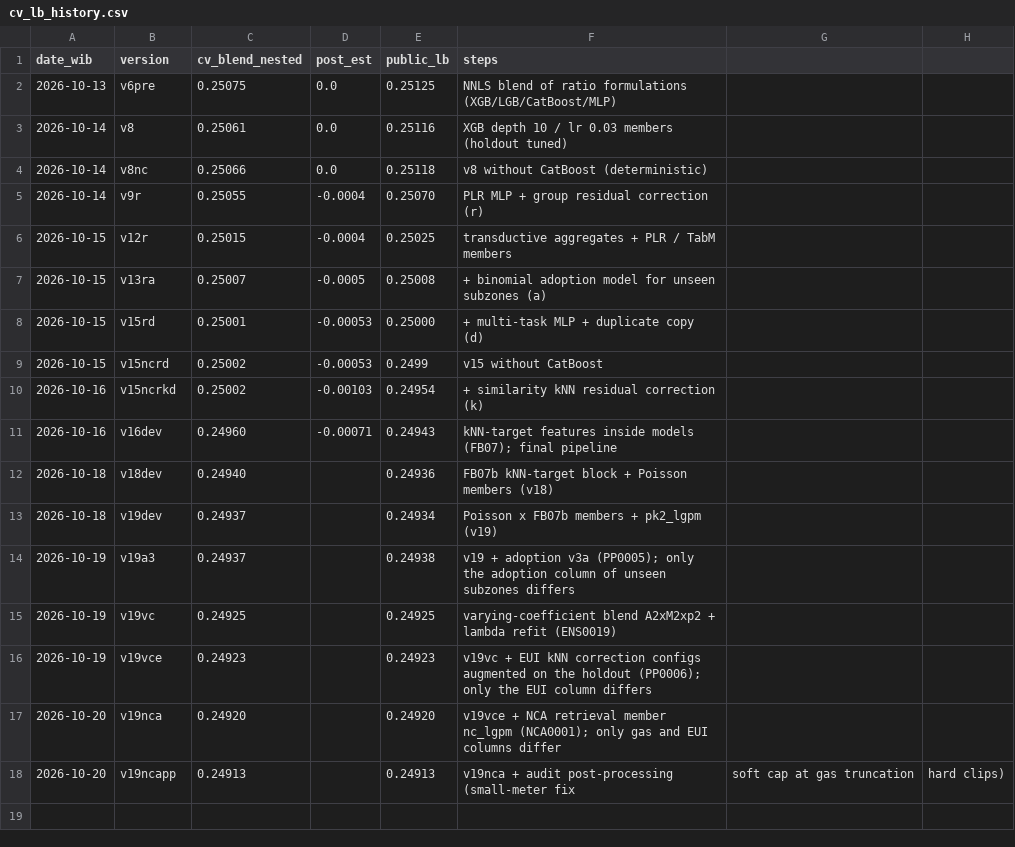
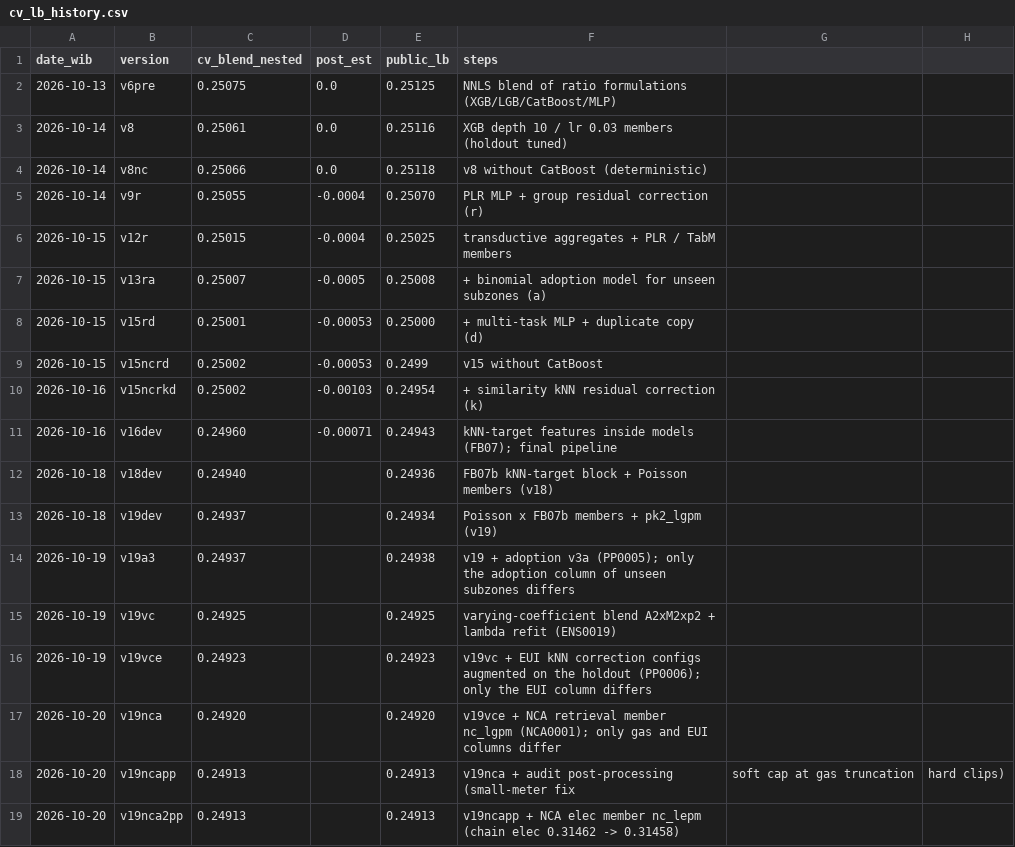
Before and after one commit to RosyidAl/Dicefest-Machine-Learning-Competition, a CSV file: reports/cv_lb_history.csv, drawn as a sheet; the diff names each change by its address in the sheet, - before the commit and + after, or states it on an @@ line.

```diff
--- a/reports/cv_lb_history.csv
+++ b/reports/cv_lb_history.csv
+row 19: 2026-10-20 | v19nca2pp | 0.24913 |  | 0.24913 | v19ncapp + NCA elec member nc_lepm (chain elec 0.31462 -> 0.31458)
```
Also changed, not shown: submissions/submission_log.csv, 13 other files.
